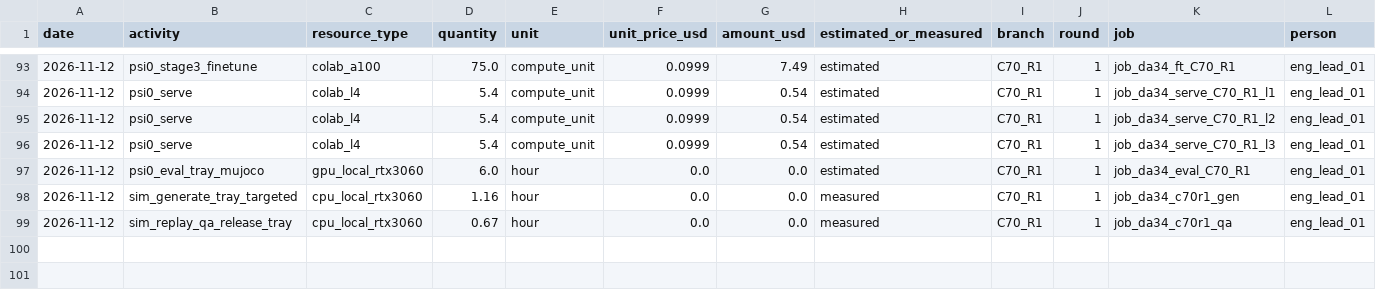
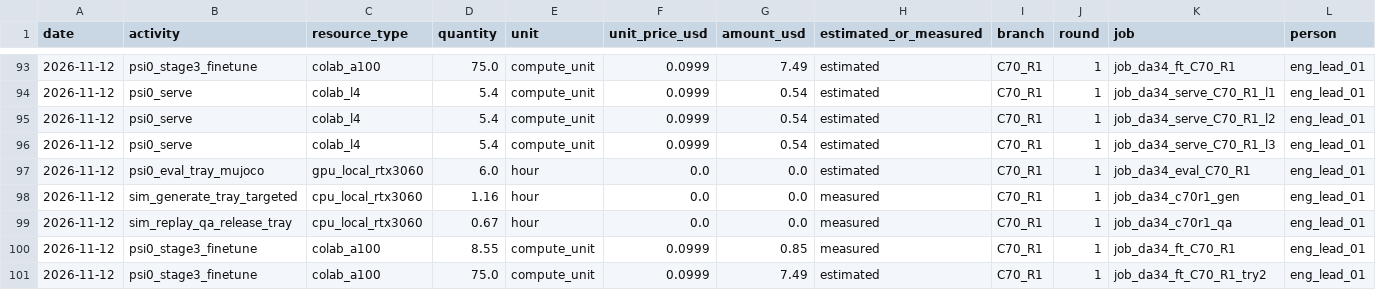
Before and after one commit to hiwe0305/denso-challenge, a CSV file: docs/g0/ledger/DA-34.csv, drawn as a sheet; only a part is shown, gaps mark what is left out; rows hold the shown columns only; the diff names each change by its address in the sheet, - before the commit and + after, or states it on an @@ line.

```diff
--- a/docs/g0/ledger/DA-34.csv
+++ b/docs/g0/ledger/DA-34.csv
+row 100: 2026-11-12 | psi0_stage3_finetune | colab_a100 | 8.55 | compute_unit | 0.0999 | 0.85 | measured | C70_R1 | 1 | job_da34_ft_C70_R1 | eng_lead_01
+row 101: 2026-11-12 | psi0_stage3_finetune | colab_a100 | 75.0 | compute_unit | 0.0999 | 7.49 | estimated | C70_R1 | 1 | job_da34_ft_C70_R1_try2 | eng_lead_01
```
Also changed, not shown: 1 other file.
